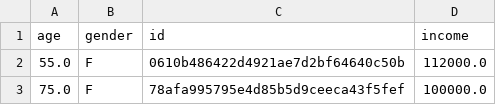
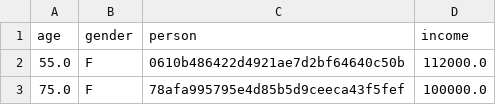
Before and after one commit to xquyvu/starbucks-offer-optimisation, a CSV file: data/final/profile.csv, drawn as a sheet; only a part is shown.

```diff
--- a/data/final/profile.csv
+++ b/data/final/profile.csv
@@ -1,2 +1,2 @@
-age,gender,id,income
+age,gender,person,income
 55.0,F,0610b486422d4921ae7d2bf64640c50b,112000.0
```
Also changed, not shown: data/final/portfolio.csv, 14 other files.
